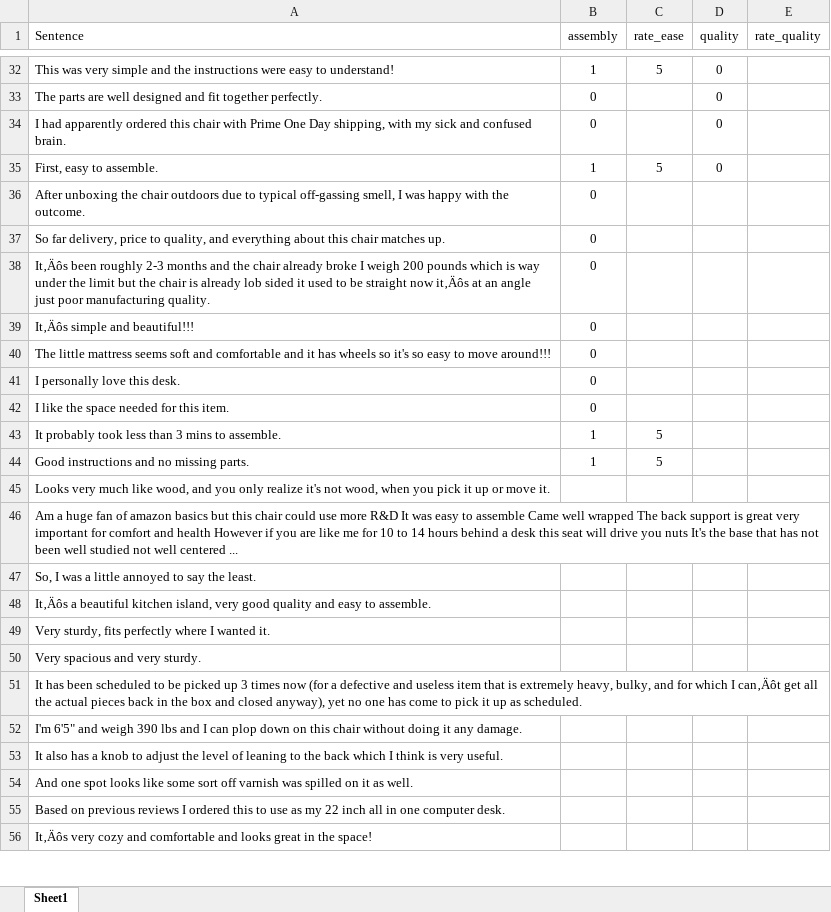
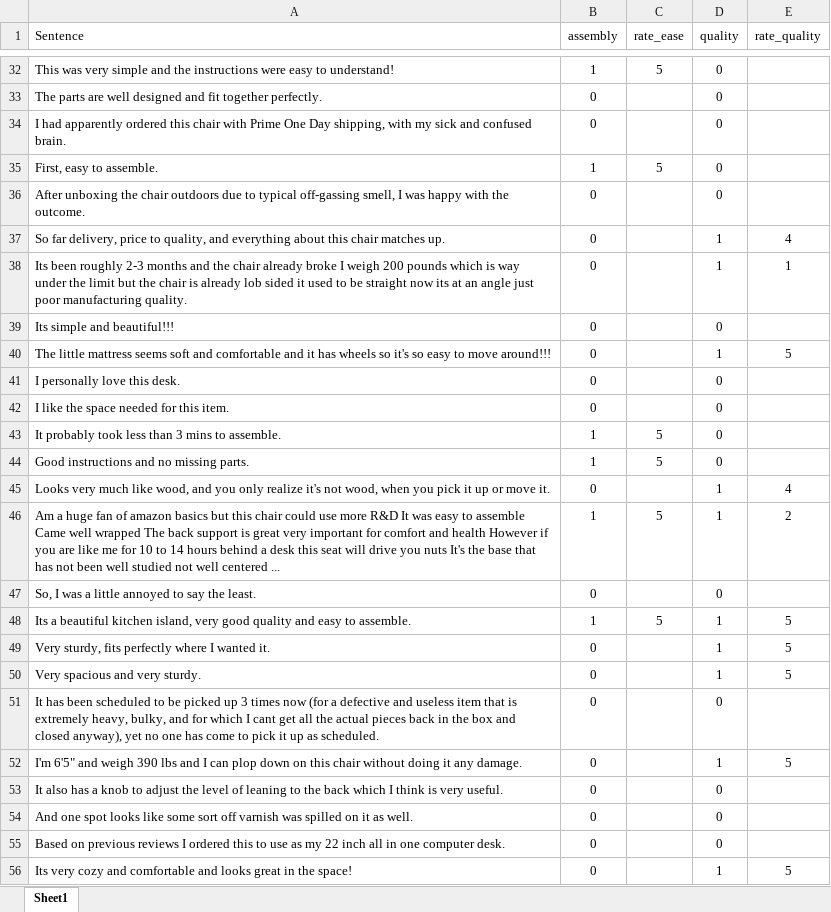
Before and after one commit to kolbt/bot_the_builder, an Excel workbook: data/sentence_rating.xlsx, sheet Sheet1, drawn as a sheet; only a part is shown, gaps mark what is left out; values as stored, in another font and other column widths than the file's, no borders; removed rows and columns are numbered as before the commit, all else as after; the diff covers the shown part only; the diff names each change by its address in the sheet, - before the commit and + after, or states it on an @@ line.

Commit message:
Implemented out of the box w2v for classification of assembly sentenceand prepped data for VADER sentiment

```diff
--- a/data/sentence_rating.xlsx (sheet Sheet1)
+++ b/data/sentence_rating.xlsx (sheet Sheet1)
-D36 (quality): (empty)
+D36 (quality): 0
-D37 (quality): (empty)
+D37 (quality): 1
-E37 (rate_quality): (empty)
+E37 (rate_quality): 4
-row 38: It‚Äôs been roughly 2-3 months and the chair already broke I weigh 200 pounds which is way under the limit but the chair is already lob sided it used to be straight now it‚Äôs at an angle just poor manufacturing quality. | 0
+row 38: Its been roughly 2-3 months and the chair already broke I weigh 200 pounds which is way under the limit but the chair is already lob sided it used to be straight now its at an angle just poor manufacturing quality. | 0 |  | 1 | 1
-A39 (Sentence): It‚Äôs simple and beautiful!!!
+A39 (Sentence): Its simple and beautiful!!!
-D39 (quality): (empty)
+D39 (quality): 0
-D40 (quality): (empty)
+D40 (quality): 1
-E40 (rate_quality): (empty)
+E40 (rate_quality): 5
-D41:D44 (quality): (empty)
+D41:D44 (quality): 0
-B45 (assembly): (empty)
+B45 (assembly): 0
-D45:D46 (quality): (empty)
+D45:D46 (quality): 1
-E45 (rate_quality): (empty)
+E45 (rate_quality): 4
-B46 (assembly): (empty)
+B46 (assembly): 1
-C46 (rate_ease): (empty)
+C46 (rate_ease): 5
-E46 (rate_quality): (empty)
+E46 (rate_quality): 2
-B47 (assembly): (empty)
+B47 (assembly): 0
-D47 (quality): (empty)
+D47 (quality): 0
-row 48: It‚Äôs a beautiful kitchen island, very good quality and easy to assemble.
+row 48: Its a beautiful kitchen island, very good quality and easy to assemble. | 1 | 5 | 1 | 5
-B49:B50 (assembly): (empty)
+B49:B50 (assembly): 0
-D49:D50 (quality): (empty)
+D49:D50 (quality): 1
-E49:E50 (rate_quality): (empty)
+E49:E50 (rate_quality): 5
-row 51: It has been scheduled to be picked up 3 times now (for a defective and useless item that is extremely heavy, bulky, and for which I can‚Äôt get all the actual pieces back in the box and closed anyway), yet no one has come to pick it up as scheduled.
+row 51: It has been scheduled to be picked up 3 times now (for a defective and useless item that is extremely heavy, bulky, and for which I cant get all the actual pieces back in the box and closed anyway), yet no one has come to pick it up as scheduled. | 0 |  | 0
-B52:B55 (assembly): (empty)
+B52:B55 (assembly): 0
-D52 (quality): (empty)
+D52 (quality): 1
-E52 (rate_quality): (empty)
+E52 (rate_quality): 5
-D53:D55 (quality): (empty)
+D53:D55 (quality): 0
-row 56: It‚Äôs very cozy and comfortable and looks great in the space!
+row 56: Its very cozy and comfortable and looks great in the space! | 0 |  | 1 | 5
```
Also changed, not shown: 29 added rows, 29 removed rows and 1617 edited cells elsewhere in this sheet, 2 other files.
